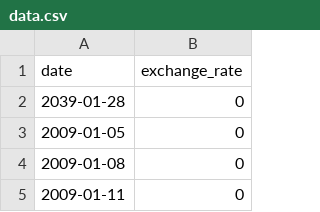
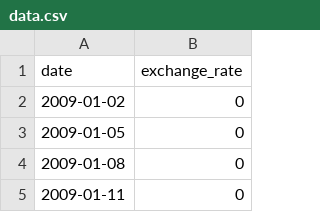
Before and after one commit to ji-junhyuk/libft, a CSV file: 41-cpp_module/cpp09/ex00/data.csv, drawn as a sheet; only a part is shown.

```diff
--- a/41-cpp_module/cpp09/ex00/data.csv
+++ b/41-cpp_module/cpp09/ex00/data.csv
@@ -1,3 +1,3 @@
 date,exchange_rate
-2039-01-28,0
+2009-01-02,0
 2009-01-05,0
```
Also changed, not shown: 57 other files.
